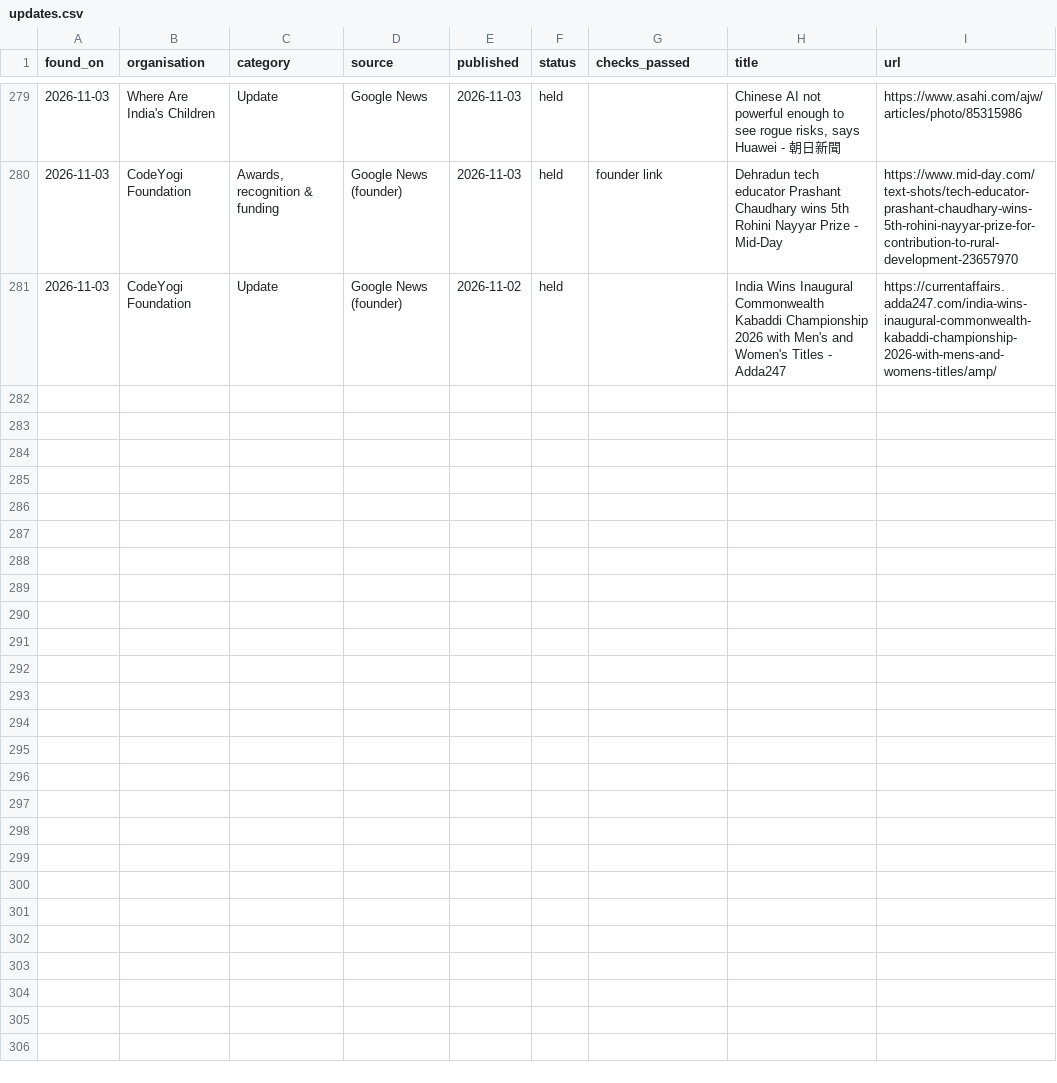
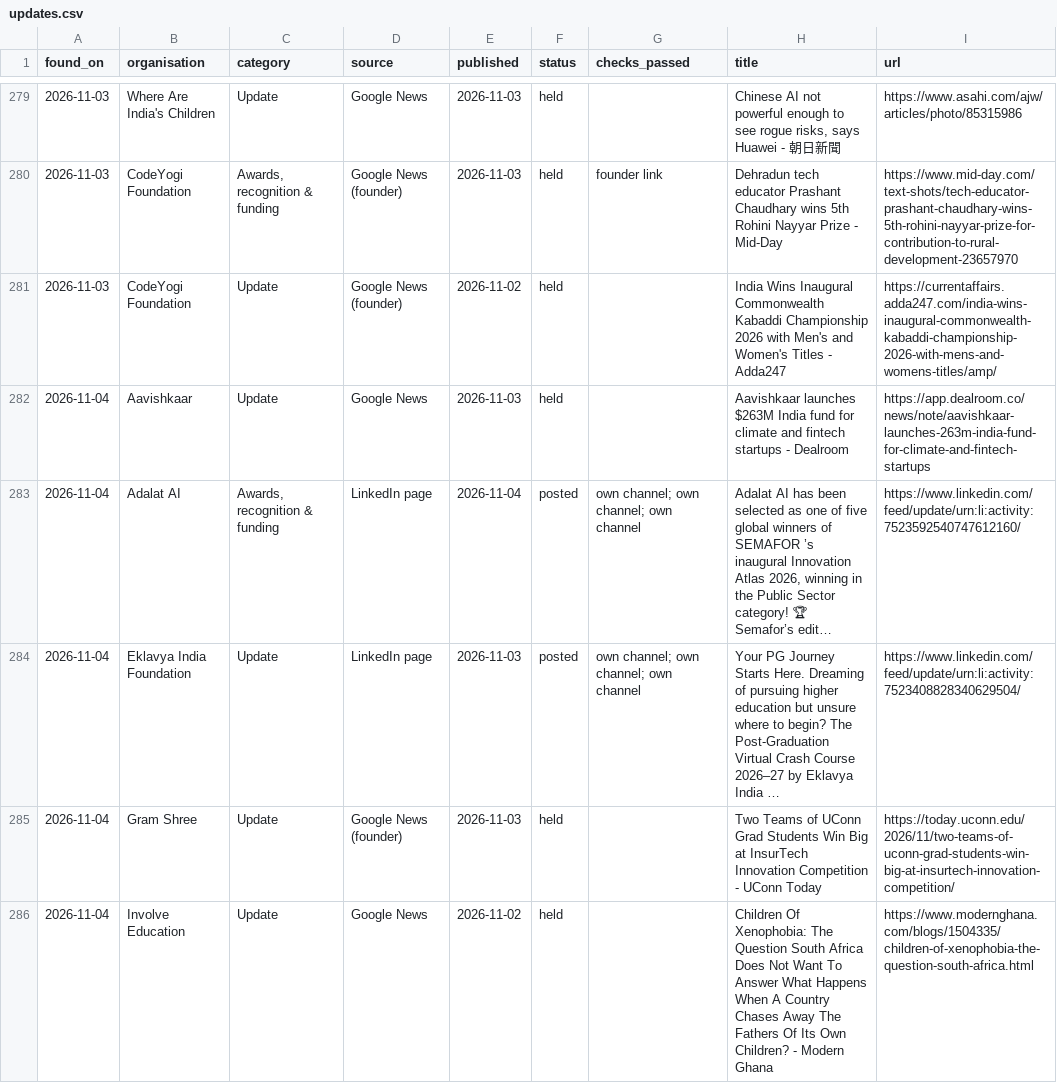
Before and after one commit to socent-git/alumni-feature, a CSV file: data/updates.csv, drawn as a sheet; only a part is shown, gaps mark what is left out; the diff covers the shown part only; the diff names each change by its address in the sheet, - before the commit and + after, or states it on an @@ line.

```diff
--- a/data/updates.csv
+++ b/data/updates.csv
+row 282: 2026-11-04 | Aavishkaar | Update | Google News | 2026-11-03 | held |  | Aavishkaar launches $263M India fund for climate and fintech startups - Dealroom | https://app.dealroom.co/news/note/aavishkaar-launches-263m-india-fund-for-climate-and-fintech-startups
+row 283: 2026-11-04 | Adalat AI | Awards, recognition & funding | LinkedIn page | 2026-11-04 | posted | own channel; own channel; own channel | Adalat AI has been selected as one of five global winners of SEMAFOR ’s inaugural Innovation Atlas 2026, winning in the Public Sector category! 🏆 Semafor’s edit… | https://www.linkedin.com/feed/update/urn:li:activity:7523592540747612160/
+row 284: 2026-11-04 | Eklavya India Foundation | Update | LinkedIn page | 2026-11-03 | posted | own channel; own channel; own channel | Your PG Journey Starts Here. Dreaming of pursuing higher education but unsure where to begin? The Post-Graduation Virtual Crash Course 2026–27 by Eklavya India … | https://www.linkedin.com/feed/update/urn:li:activity:7523408828340629504/
+row 285: 2026-11-04 | Gram Shree | Update | Google News (founder) | 2026-11-03 | held |  | Two Teams of UConn Grad Students Win Big at InsurTech Innovation Competition - UConn Today | https://today.uconn.edu/2026/11/two-teams-of-uconn-grad-students-win-big-at-insurtech-innovation-competition/
+row 286: 2026-11-04 | Involve Education | Update | Google News | 2026-11-02 | held |  | Children Of Xenophobia: The Question South Africa Does Not Want To Answer What Happens When A Country Chases Away The Fathers Of Its Own Children? - Modern Ghana | https://www.modernghana.com/blogs/1504335/children-of-xenophobia-the-question-south-africa.html
```
Also changed, not shown: 13 added rows elsewhere in this file, 1 other file.
